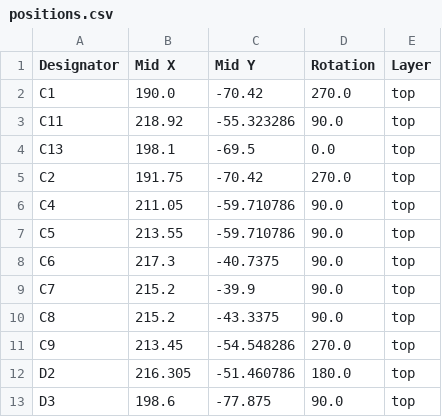
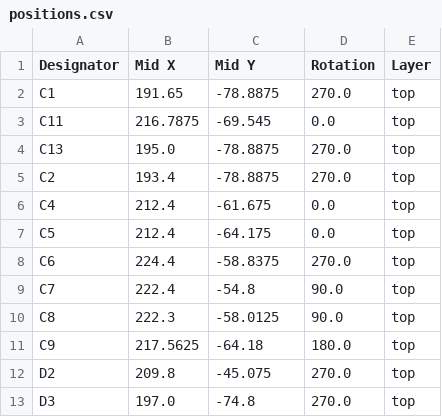
Before and after one commit to nguterresn/battlebutbot, a CSV file: board/bubblebutbot/production/positions.csv, drawn as a sheet; only a part is shown; the diff covers the shown part only.

```diff
--- a/board/bubblebutbot/production/positions.csv
+++ b/board/bubblebutbot/production/positions.csv
@@ -1,13 +1,13 @@
 Designator,Mid X,Mid Y,Rotation,Layer
-C1,190.0,-70.42,270.0,top
-C11,218.92,-55.323286,90.0,top
-C13,198.1,-69.5,0.0,top
-C2,191.75,-70.42,270.0,top
-C4,211.05,-59.710786,90.0,top
-C5,213.55,-59.710786,90.0,top
-C6,217.3,-40.7375,90.0,top
-C7,215.2,-39.9,90.0,top
-C8,215.2,-43.3375,90.0,top
-C9,213.45,-54.548286,270.0,top
-D2,216.305,-51.460786,180.0,top
-D3,198.6,-77.875,90.0,top
+C1,191.65,-78.8875,270.0,top
+C11,216.7875,-69.545,0.0,top
+C13,195.0,-78.8875,270.0,top
+C2,193.4,-78.8875,270.0,top
+C4,212.4,-61.675,0.0,top
+C5,212.4,-64.175,0.0,top
+C6,224.4,-58.8375,270.0,top
+C7,222.4,-54.8,90.0,top
+C8,222.3,-58.0125,90.0,top
+C9,217.5625,-64.18,180.0,top
+D2,209.8,-45.075,270.0,top
+D3,197.0,-74.8,270.0,top
```
Also changed, not shown: 1 added row, 1 removed row and 39 edited cells elsewhere in this file, board/bubblebutbot/production/bom.csv, board/bubblebutbot/production/designators.csv, 3 other files.
